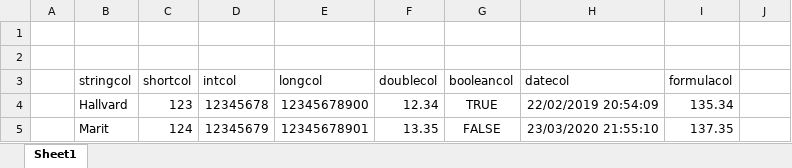
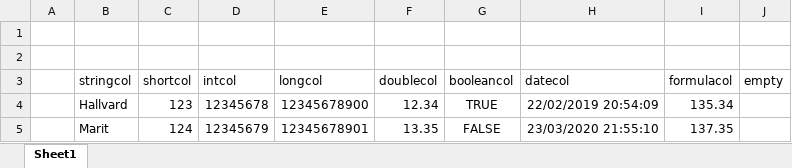
Before and after one commit to jtablesaw/tablesaw, an Excel workbook: data/columns.xlsx, sheet Sheet1, drawn as a sheet; values as stored, in another font and other column widths than the file's, no borders; charts and pictures not drawn; the diff names each change by its address in the sheet, - before the commit and + after, or states it on an @@ line.

```diff
--- a/data/columns.xlsx (sheet Sheet1)
+++ b/data/columns.xlsx (sheet Sheet1)
-J3: (empty)
+J3: empty
```
Also changed, not shown: charts or pictures, 16 other files.
